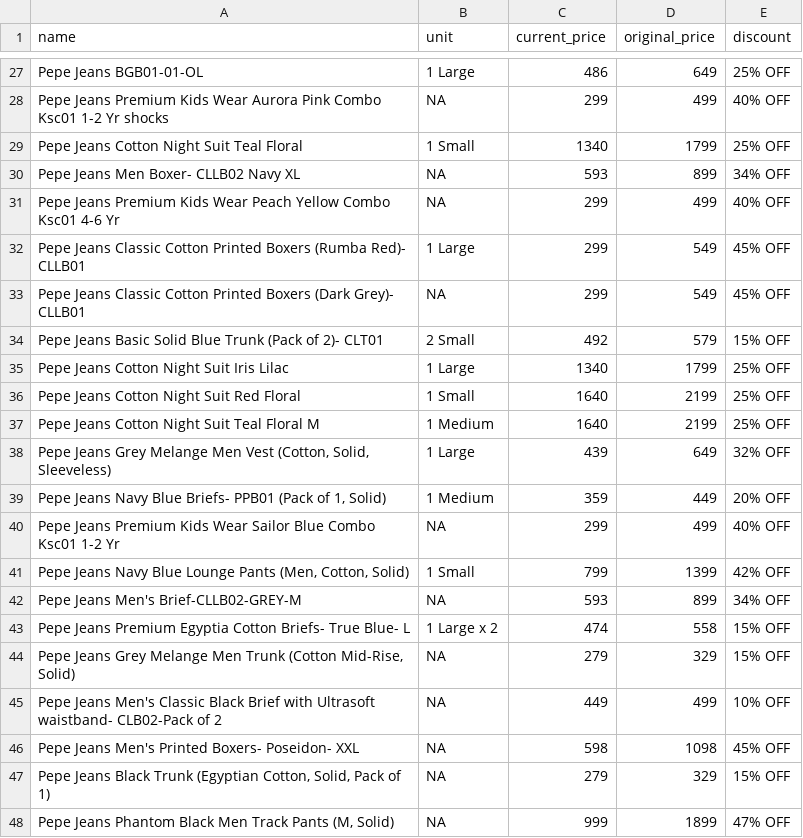
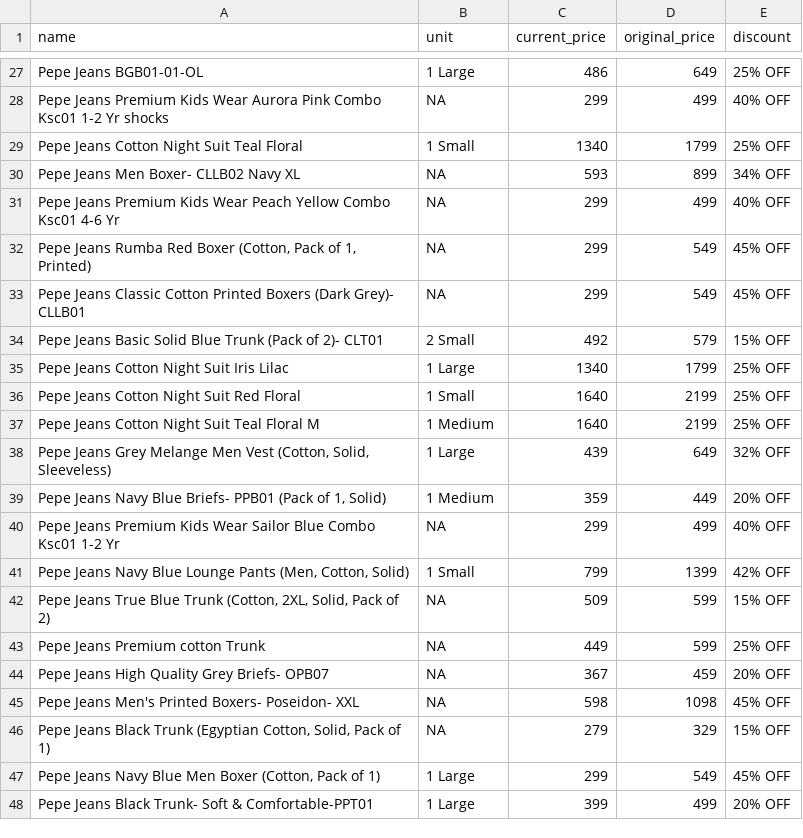
Before and after one commit to Amal-GBL/PricePulse, a CSV file: instamart_data.csv, drawn as a sheet; only a part is shown, gaps mark what is left out.

```diff
--- a/instamart_data.csv
+++ b/instamart_data.csv
@@ -31,3 +31,3 @@ Pepe Jeans Men Boxer- CLLB02 Navy XL,NA,593,899,34% OFF
 Pepe Jeans Premium Kids Wear Peach Yellow Combo Ksc01 4-6 Yr,NA,299,499,40% OFF
-Pepe Jeans Classic Cotton Printed Boxers (Rumba Red)- CLLB01,1 Large,299,549,45% OFF
+"Pepe Jeans Rumba Red Boxer (Cotton, Pack of 1, Printed)",NA,299,549,45% OFF
 Pepe Jeans Classic Cotton Printed Boxers (Dark Grey)- CLLB01,NA,299,549,45% OFF
@@ -41,8 +41,8 @@ Pepe Jeans Premium Kids Wear Sailor Blue Combo Ksc01 1-2 Yr,NA,299,499,40% OFF
 "Pepe Jeans Navy Blue Lounge Pants (Men, Cotton, Solid)",1 Small,799,1399,42% OFF
-Pepe Jeans Men's Brief-CLLB02-GREY-M,NA,593,899,34% OFF
-Pepe Jeans Premium Egyptia Cotton Briefs- True Blue- L,1 Large x 2,474,558,15% OFF
-"Pepe Jeans Grey Melange Men Trunk (Cotton Mid-Rise, Solid)",NA,279,329,15% OFF
-Pepe Jeans Men's Classic Black Brief with Ultrasoft waistband- CLB02-Pack of 2,NA,449,499,10% OFF
+"Pepe Jeans True Blue Trunk (Cotton, 2XL, Solid, Pack of 2)",NA,509,599,15% OFF
+Pepe Jeans Premium cotton Trunk,NA,449,599,25% OFF
+Pepe Jeans High Quality Grey Briefs- OPB07,NA,367,459,20% OFF
 Pepe Jeans Men's Printed Boxers- Poseidon- XXL,NA,598,1098,45% OFF
 "Pepe Jeans Black Trunk (Egyptian Cotton, Solid, Pack of 1)",NA,279,329,15% OFF
-"Pepe Jeans Phantom Black Men Track Pants (M, Solid)",NA,999,1899,47% OFF
+"Pepe Jeans Navy Blue Men Boxer (Cotton, Pack of 1)",1 Large,299,549,45% OFF
+Pepe Jeans Black Trunk- Soft & Comfortable-PPT01,1 Large,399,499,20% OFF
```
Also changed, not shown: 1 other file.
